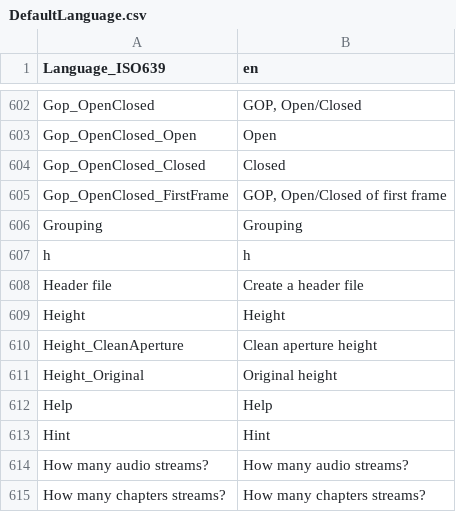
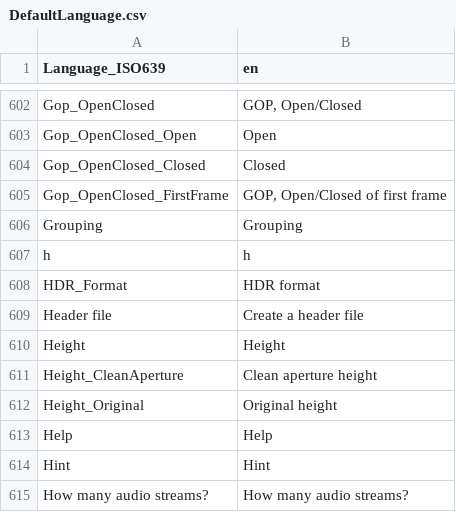
Before and after one commit to MediaArea/MediaInfoLib, a CSV file: Source/Resource/Text/Language/DefaultLanguage.csv, drawn as a sheet; only a part is shown, gaps mark what is left out; the shorter side is filled out with more unchanged rows; the diff names each change by its address in the sheet, - before the commit and + after, or states it on an @@ line.

```diff
--- a/Source/Resource/Text/Language/DefaultLanguage.csv
+++ b/Source/Resource/Text/Language/DefaultLanguage.csv
+row 608: HDR_Format | HDR format
```
Also changed, not shown: Source/Resource/Text/MediaInfo/Summary.csv, Source/Resource/Text/Stream/Video.csv, 12 other files.
